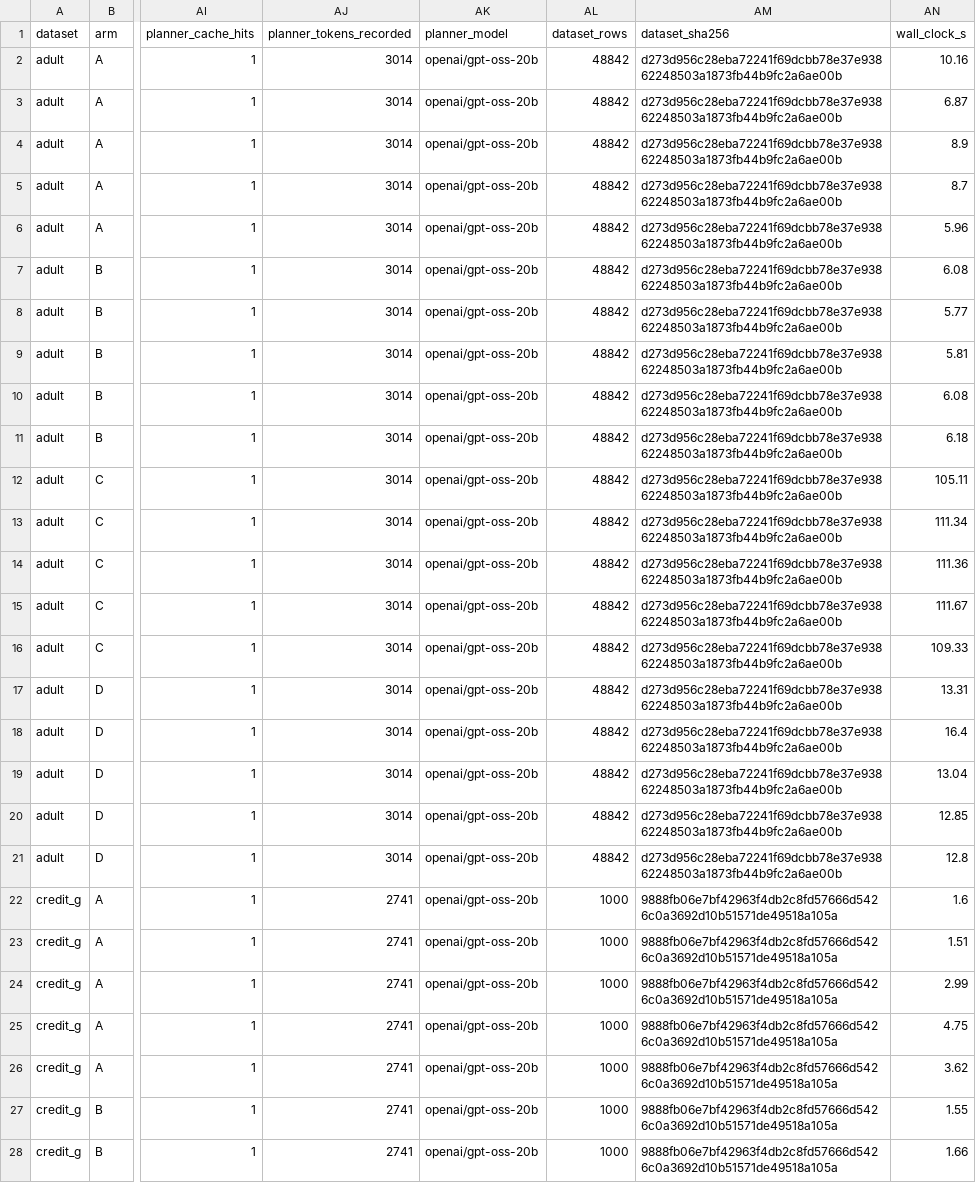
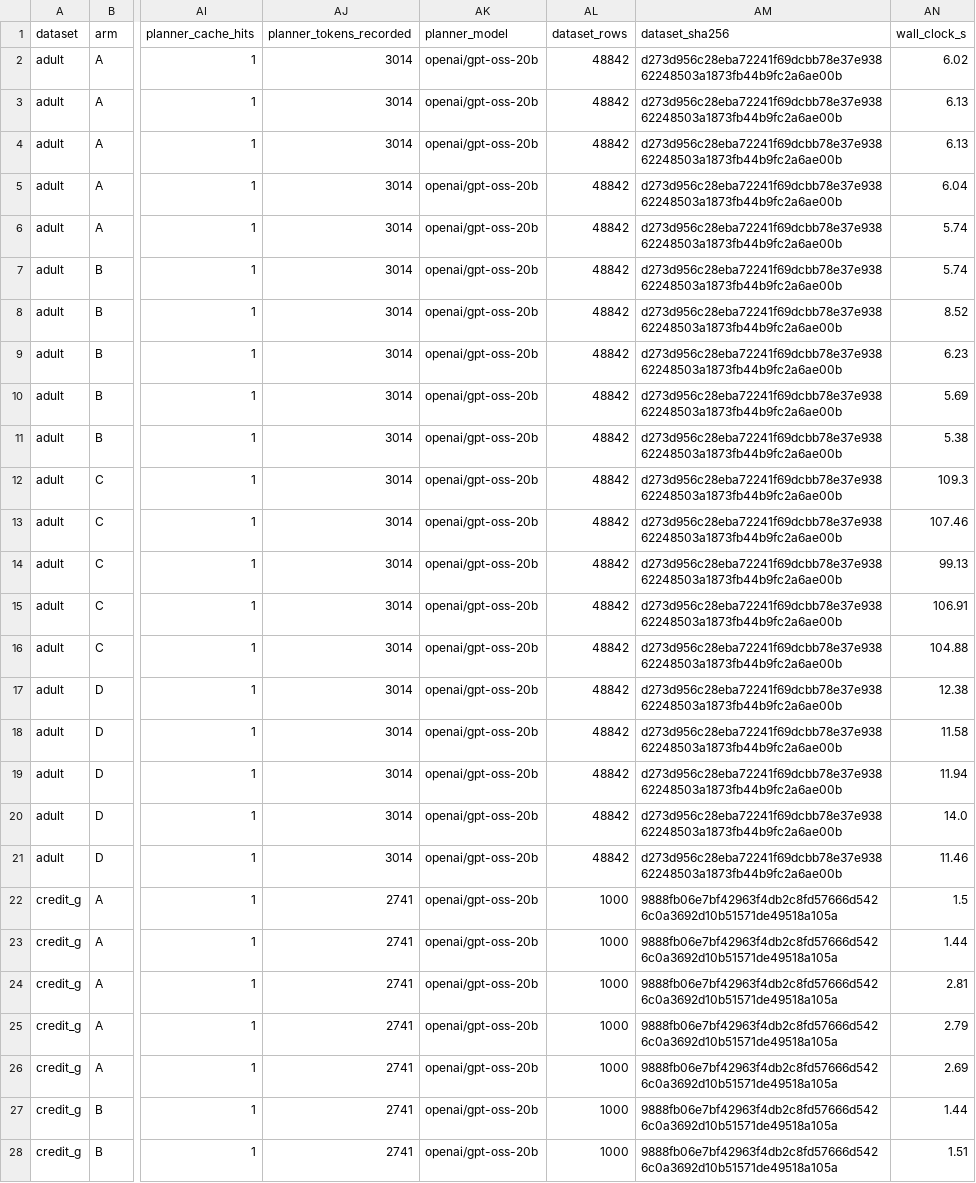
Before and after one commit to chenduran-nag/AegisML, a CSV file: experiments/results/runs.csv, drawn as a sheet; only a part is shown, gaps mark what is left out; the diff covers the shown part only; the diff names each change by its address in the sheet, - before the commit and + after, or states it on an @@ line.

Commit message:
Re-record the evaluation against a commit that exists
The history rewrite changed every hash, so the committed manifest named a
commit that was no longer in the repository. Same 80 runs from the
committed planner cache, now recorded against 5b6fd2c on a clean tree.

Every run matches the results from before reviewer identity existed, so
dual sign-off changed no outcome — only who had to sign for it. One value
is not bit-stable across re-runs: COMPAS arm C, seed 42 has reported both
0.6670 and 0.6671 AUC on identical code. That is the training library,
not the governance layer, and the README now says so rather than
attributing it to a change.

```diff
--- a/experiments/results/runs.csv
+++ b/experiments/results/runs.csv
-AN2 (wall_clock_s): 10.16
+AN2 (wall_clock_s): 6.02
-AN3 (wall_clock_s): 6.87
+AN3 (wall_clock_s): 6.13
-AN4 (wall_clock_s): 8.9
+AN4 (wall_clock_s): 6.13
-AN5 (wall_clock_s): 8.7
+AN5 (wall_clock_s): 6.04
-AN6 (wall_clock_s): 5.96
+AN6 (wall_clock_s): 5.74
-AN7 (wall_clock_s): 6.08
+AN7 (wall_clock_s): 5.74
-AN8 (wall_clock_s): 5.77
+AN8 (wall_clock_s): 8.52
-AN9 (wall_clock_s): 5.81
+AN9 (wall_clock_s): 6.23
-AN10 (wall_clock_s): 6.08
+AN10 (wall_clock_s): 5.69
-AN11 (wall_clock_s): 6.18
+AN11 (wall_clock_s): 5.38
-AN12 (wall_clock_s): 105.11
+AN12 (wall_clock_s): 109.3
-AN13 (wall_clock_s): 111.34
+AN13 (wall_clock_s): 107.46
-AN14 (wall_clock_s): 111.36
+AN14 (wall_clock_s): 99.13
-AN15 (wall_clock_s): 111.67
+AN15 (wall_clock_s): 106.91
-AN16 (wall_clock_s): 109.33
+AN16 (wall_clock_s): 104.88
-AN17 (wall_clock_s): 13.31
+AN17 (wall_clock_s): 12.38
-AN18 (wall_clock_s): 16.4
+AN18 (wall_clock_s): 11.58
-AN19 (wall_clock_s): 13.04
+AN19 (wall_clock_s): 11.94
-AN20 (wall_clock_s): 12.85
+AN20 (wall_clock_s): 14.0
-AN21 (wall_clock_s): 12.8
+AN21 (wall_clock_s): 11.46
-AN22 (wall_clock_s): 1.6
+AN22 (wall_clock_s): 1.5
-AN23 (wall_clock_s): 1.51
+AN23 (wall_clock_s): 1.44
-AN24 (wall_clock_s): 2.99
+AN24 (wall_clock_s): 2.81
-AN25 (wall_clock_s): 4.75
+AN25 (wall_clock_s): 2.79
-AN26 (wall_clock_s): 3.62
+AN26 (wall_clock_s): 2.69
-AN27 (wall_clock_s): 1.55
+AN27 (wall_clock_s): 1.44
-AN28 (wall_clock_s): 1.66
+AN28 (wall_clock_s): 1.51
```
Also changed, not shown: 54 edited cells elsewhere in this file, experiments/results/summary.csv, 3 other files.
